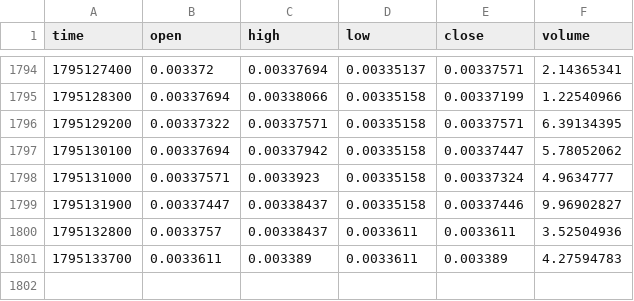
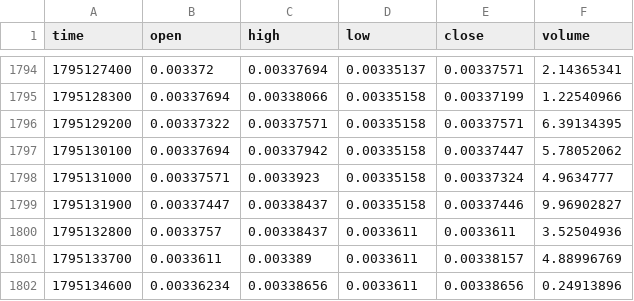
Before and after one commit to MarcanoFilms/xbt-market-data, a CSV file: data/neoxa/BTCB2_BTC/15m/2026-11.csv, drawn as a sheet; only a part is shown, gaps mark what is left out.

```diff
--- a/data/neoxa/BTCB2_BTC/15m/2026-11.csv
+++ b/data/neoxa/BTCB2_BTC/15m/2026-11.csv
@@ -1800,2 +1800,3 @@ time,open,high,low,close,volume
 1795132800,0.0033757,0.00338437,0.0033611,0.0033611,3.52504936
-1795133700,0.0033611,0.003389,0.0033611,0.003389,4.27594783
+1795133700,0.0033611,0.003389,0.0033611,0.00338157,4.88996769
+1795134600,0.00336234,0.00338656,0.0033611,0.00338656,0.24913896
```
Also changed, not shown: data/neoxa/BTCB2_BTC/1d/2026-11.csv, data/neoxa/BTCB2_BTC/5m/2026-11.csv, 10 other files.
